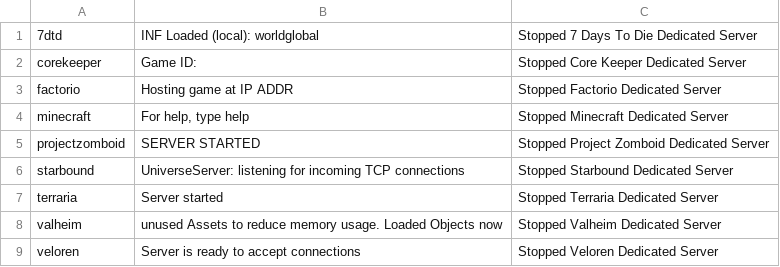
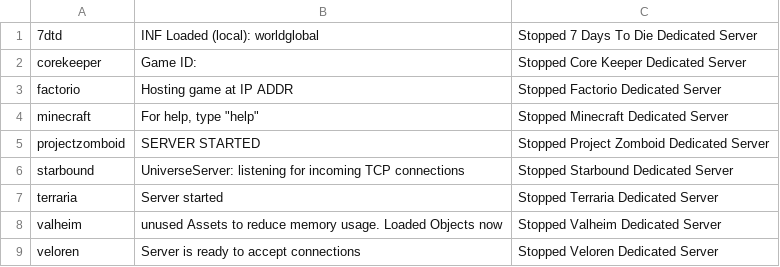
Before and after one commit to TheKrystalShip/KGSM, a CSV file: services.csv, drawn as a sheet.

Commit message:
Updated minecraft's online match trigger text

```diff
--- a/services.csv
+++ b/services.csv
@@ -3,3 +3,3 @@ corekeeper;Game ID:;Stopped Core Keeper Dedicated Server
 factorio;Hosting game at IP ADDR;Stopped Factorio Dedicated Server
-minecraft;For help, type help;Stopped Minecraft Dedicated Server
+minecraft;For help, type "help";Stopped Minecraft Dedicated Server
 projectzomboid;SERVER STARTED;Stopped Project Zomboid Dedicated Server
```
